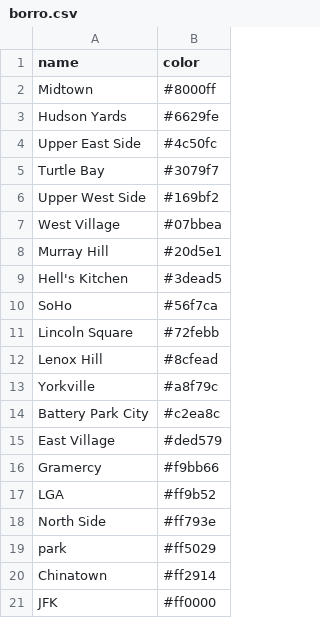
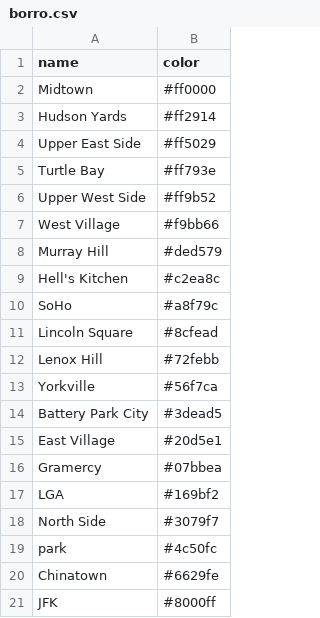
Before and after one commit to jfried23/nyc_taxi, a CSV file: html/chord_example/borro.csv, drawn as a sheet.

```diff
--- a/html/chord_example/borro.csv
+++ b/html/chord_example/borro.csv
@@ -1,21 +1,21 @@
 name,color
-Midtown,#8000ff
-Hudson Yards,#6629fe
-Upper East Side,#4c50fc
-Turtle Bay,#3079f7
-Upper West Side,#169bf2
-West Village,#07bbea
-Murray Hill,#20d5e1
-Hell's Kitchen,#3dead5
-SoHo,#56f7ca
-Lincoln Square,#72febb
-Lenox Hill,#8cfead
-Yorkville,#a8f79c
-Battery Park City,#c2ea8c
-East Village,#ded579
-Gramercy,#f9bb66
-LGA,#ff9b52
-North Side,#ff793e
-park,#ff5029
-Chinatown,#ff2914
-JFK,#ff0000
+Midtown,#ff0000
+Hudson Yards,#ff2914
+Upper East Side,#ff5029
+Turtle Bay,#ff793e
+Upper West Side,#ff9b52
+West Village,#f9bb66
+Murray Hill,#ded579
+Hell's Kitchen,#c2ea8c
+SoHo,#a8f79c
+Lincoln Square,#8cfead
+Lenox Hill,#72febb
+Yorkville,#56f7ca
+Battery Park City,#3dead5
+East Village,#20d5e1
+Gramercy,#07bbea
+LGA,#169bf2
+North Side,#3079f7
+park,#4c50fc
+Chinatown,#6629fe
+JFK,#8000ff
```
Also changed, not shown: 4 other files.
